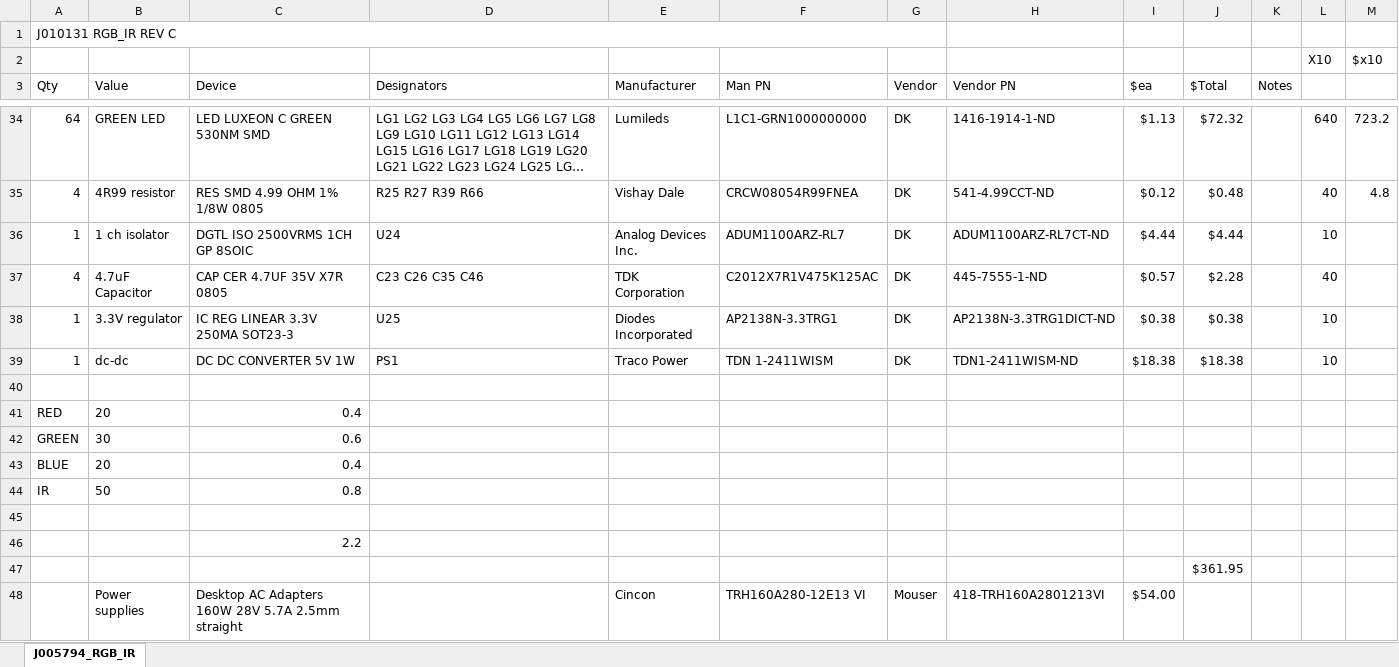
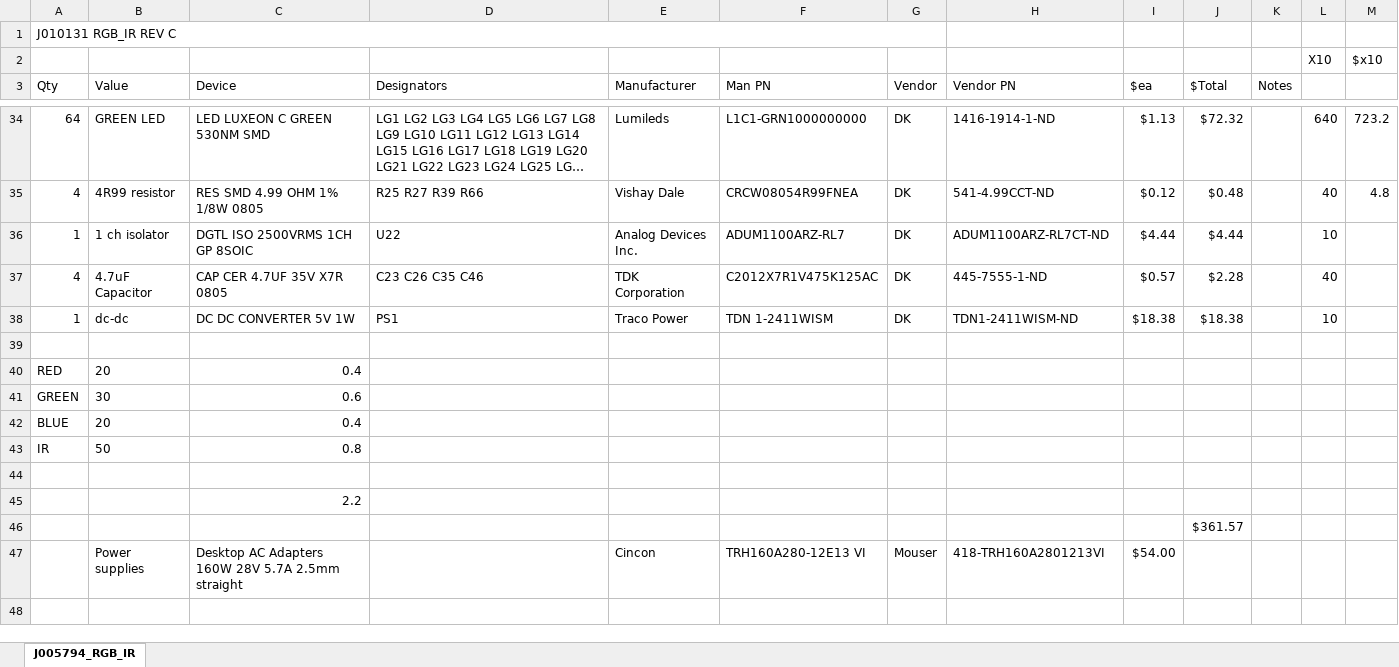
Before and after one commit to janelia-experimental-technology/RGB-IR-LED-Boards, an Excel workbook: RGB_IR Backlight 5x5/RGB-IR Backlight Separate RGB 5x5/Electrical/RGB_IR_J010131revC.xlsx, sheet J005794_RGB_IR, drawn as a sheet; only a part is shown, gaps mark what is left out; the shorter side is filled out with more unchanged rows; long unchanged cells end in …; values as stored, in another font and other column widths than the file's, no borders; removed rows and columns are numbered as before the commit, all else as after; the diff names each change by its address in the sheet, - before the commit and + after, or states it on an @@ line.

```diff
--- a/RGB_IR Backlight 5x5/RGB-IR Backlight Separate RGB 5x5/Electrical/RGB_IR_J010131revC.xlsx (sheet J005794_RGB_IR)
+++ b/RGB_IR Backlight 5x5/RGB-IR Backlight Separate RGB 5x5/Electrical/RGB_IR_J010131revC.xlsx (sheet J005794_RGB_IR)
-D36 (Designators): U24
+D36 (Designators): U22
-row 38: 1 | 3.3V regulator | IC REG LINEAR 3.3V 250MA SOT23-3 | U25 | Diodes Incorporated | AP2138N-3.3TRG1 | DK | AP2138N-3.3TRG1DICT-ND | $0.38 | $0.38 |  | 10
-J46 ($Total): $361.95
+J46 ($Total): $361.57
```
Also changed, not shown: formulas that keep their value, 1 other file.
